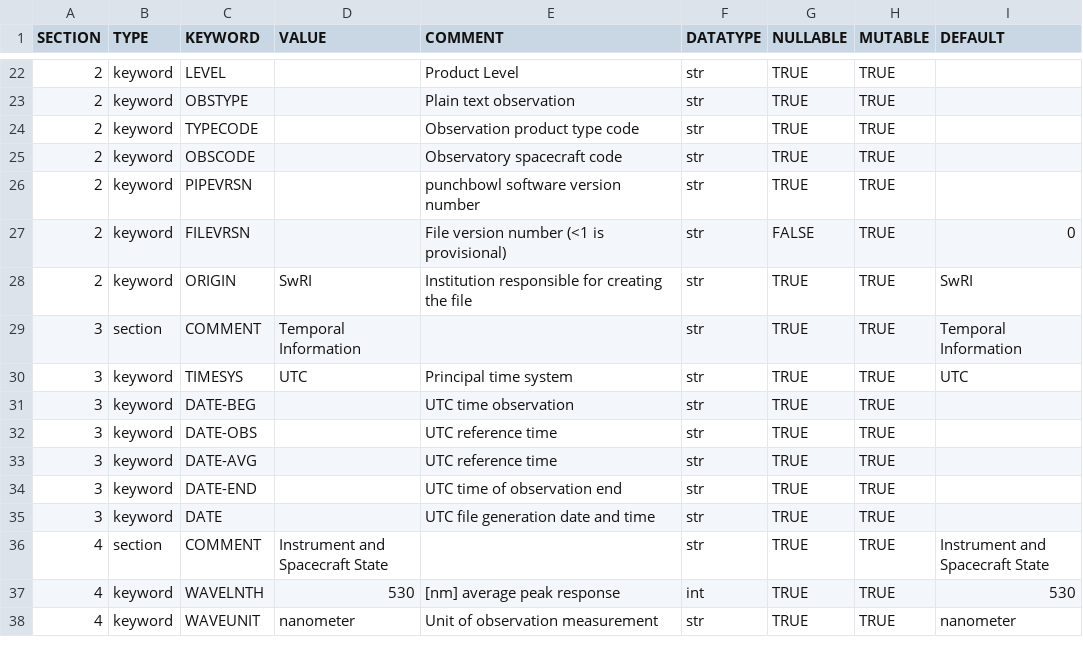
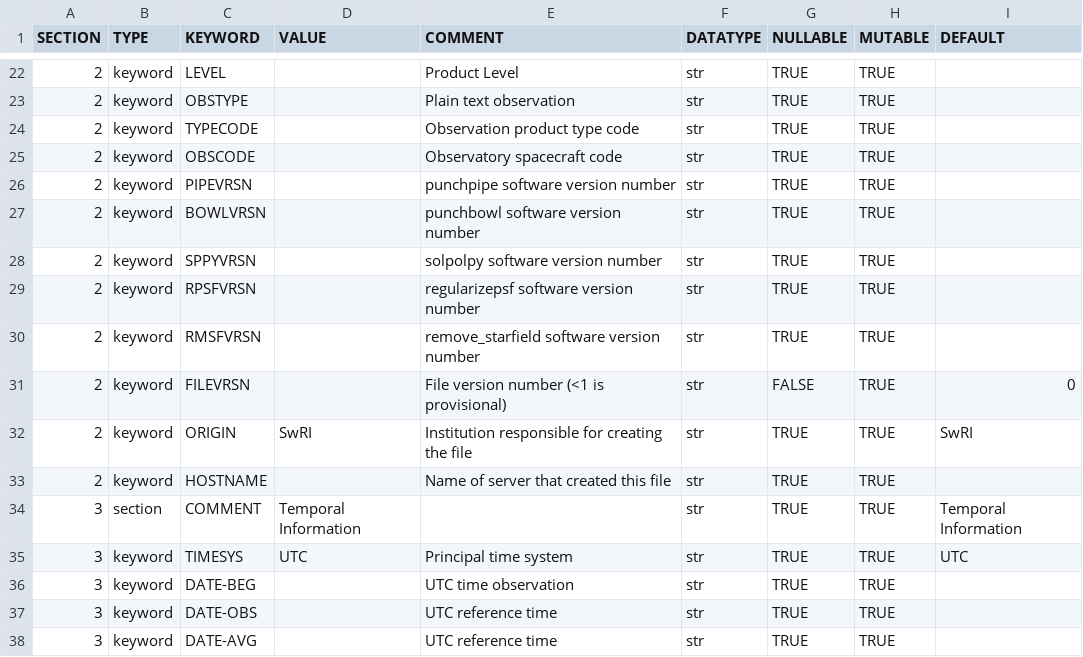
Before and after one commit to punch-mission/punchbowl, a CSV file: punchbowl/data/data/omniheader.csv, drawn as a sheet; only a part is shown, gaps mark what is left out; the shorter side is filled out with more unchanged rows.

Commit message:
Add more diagnostic data to headers

```diff
--- a/punchbowl/data/data/omniheader.csv
+++ b/punchbowl/data/data/omniheader.csv
@@ -25,5 +25,10 @@ SECTION,TYPE,KEYWORD,VALUE,COMMENT,DATATYPE,NULLABLE,MUTABLE,DEFAULT
 2,keyword,OBSCODE,,Observatory spacecraft code,str,TRUE,TRUE,
-2,keyword,PIPEVRSN,,punchbowl software version number,str,TRUE,TRUE,
+2,keyword,PIPEVRSN,,punchpipe software version number,str,TRUE,TRUE,
+2,keyword,BOWLVRSN,,punchbowl software version number,str,TRUE,TRUE,
+2,keyword,SPPYVRSN,,solpolpy software version number,str,TRUE,TRUE,
+2,keyword,RPSFVRSN,,regularizepsf software version number,str,TRUE,TRUE,
+2,keyword,RMSFVRSN,,remove_starfield software version number,str,TRUE,TRUE,
 2,keyword,FILEVRSN,,File version number (<1 is provisional),str,FALSE,TRUE,0
 2,keyword,ORIGIN,SwRI,Institution responsible for creating the file,str,TRUE,TRUE,SwRI
+2,keyword,HOSTNAME,,Name of server that created this file,str,TRUE,TRUE,
 3,section,COMMENT,Temporal Information,,str,TRUE,TRUE,Temporal Information
```
